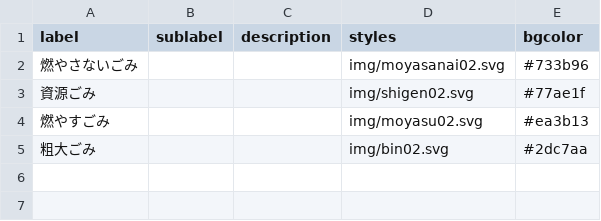
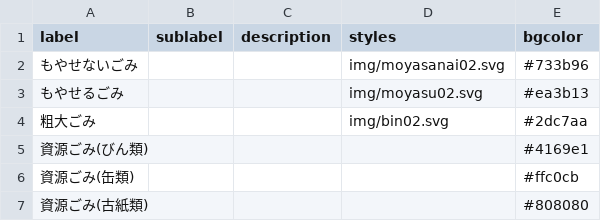
Before and after one commit to momokaogawa/5374, a CSV file: data/description.csv, drawn as a sheet.

Commit message:
Update description.csv

```diff
--- a/data/description.csv
+++ b/data/description.csv
@@ -1,5 +1,7 @@
 label,sublabel,description,styles,bgcolor
-燃やさないごみ,,,img/moyasanai02.svg,#733b96
-資源ごみ,,,img/shigen02.svg,#77ae1f
-燃やすごみ,,,img/moyasu02.svg,#ea3b13
+もやせないごみ,,,img/moyasanai02.svg,#733b96
+もやせるごみ,,,img/moyasu02.svg,#ea3b13
 粗大ごみ,,,img/bin02.svg,#2dc7aa
+資源ごみ(びん類),,,,#4169e1
+資源ごみ(缶類),,,,#ffc0cb
+資源ごみ(古紙類),,,,#808080
```
